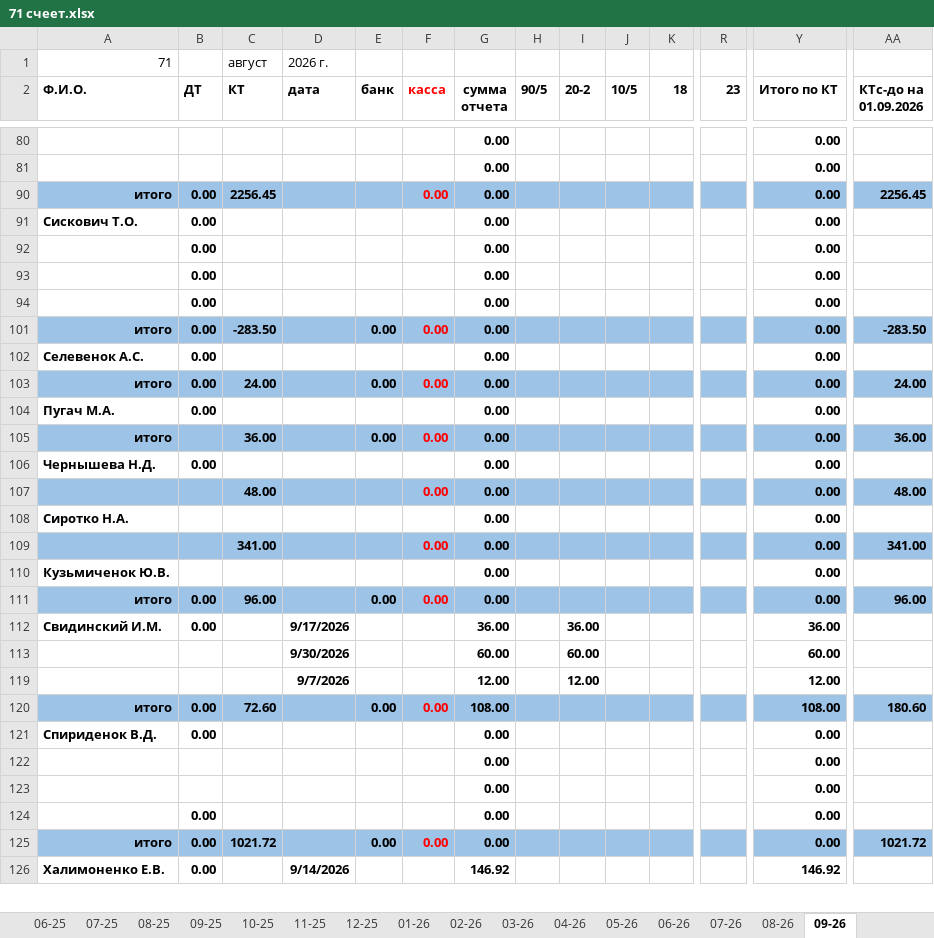
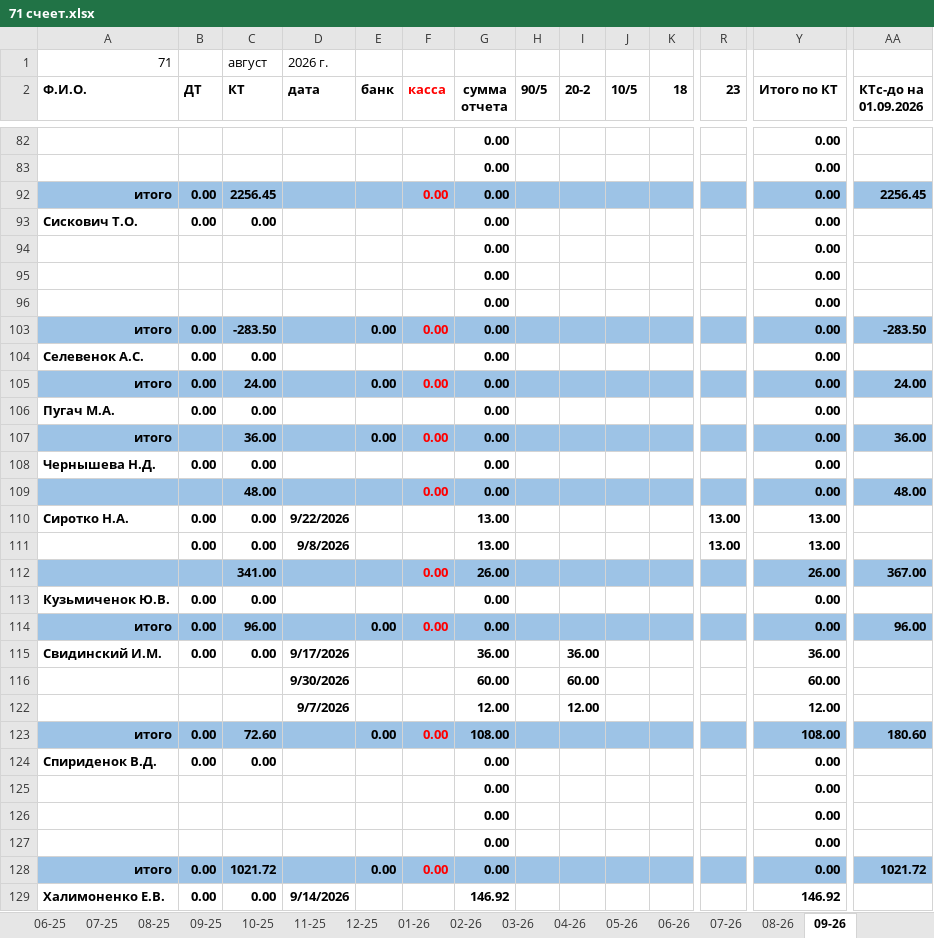
Before and after one commit to NearVich/zhivot, an Excel workbook: 71 счеет.xlsx, sheet 09-26, drawn as a sheet; only a part is shown, gaps mark what is left out; values as stored, in another font and other column widths than the file's, no borders; removed rows and columns are numbered as before the commit, all else as after; rows hold the shown columns only; the diff covers the shown part only; the diff names each change by its address in the sheet, - before the commit and + after, or states it on an @@ line.

```diff
--- a/71 счеет.xlsx (sheet 09-26)
+++ b/71 счеет.xlsx (sheet 09-26)
-C93 (КТ): (empty)
+C93 (КТ): 0.00
-B94:B96 (ДТ): 0.00
+B94:B96 (ДТ): (empty)
-C104 (КТ): (empty)
+C104 (КТ): 0.00
-C106 (КТ): (empty)
+C106 (КТ): 0.00
-C108 (КТ): (empty)
+C108 (КТ): 0.00
-row 108: Сиротко Н.А. |  |  |  |  |  | 0.00 |  |  |  |  |  | 0.00
-row 109:  |  | 341.00 |  |  | 0.00 | 0.00 |  |  |  |  |  | 0.00 | 341.00
+row 110: Сиротко Н.А. | 0.00 | 0.00 | 9/22/2026 |  |  | 13.00 |  |  |  |  | 13.00 | 13.00
+row 111:  | 0.00 | 0.00 | 9/8/2026 |  |  | 13.00 |  |  |  |  | 13.00 | 13.00
+row 112:  |  | 341.00 |  |  | 0.00 | 26.00 |  |  |  |  |  | 26.00 | 367.00
-B113 (ДТ): (empty)
+B113 (ДТ): 0.00
-C113 (КТ): (empty)
+C113 (КТ): 0.00
-C115 (КТ): (empty)
+C115 (КТ): 0.00
-C124 (КТ): (empty)
+C124 (КТ): 0.00
-B127 (ДТ): 0.00
+B127 (ДТ): (empty)
-C129 (КТ): (empty)
+C129 (КТ): 0.00
```
Also changed, not shown: 8 added rows, 6 removed rows, 1 moved row and 104 edited cells elsewhere in this sheet, formulas that keep their value, 5 other files.
